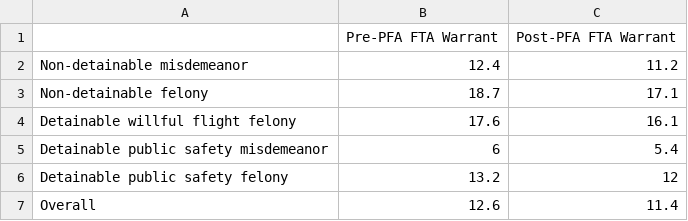
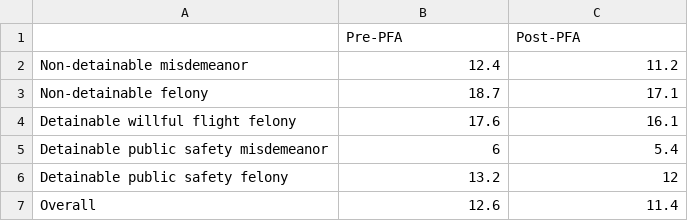
Before and after one commit to dstemenluc/CCJ.Illinois, a CSV file: Cook Court Outcomes/Cook FTA Warrant.csv, drawn as a sheet; removed rows and columns are numbered as before the commit, all else as after; the diff names each change by its address in the sheet, - before the commit and + after, or states it on an @@ line.

```diff
--- a/Cook Court Outcomes/Cook FTA Warrant.csv
+++ b/Cook Court Outcomes/Cook FTA Warrant.csv
-row 1:  | Pre-PFA FTA Warrant | Post-PFA FTA Warrant
+row 1:  | Pre-PFA | Post-PFA
```
Also changed, not shown: Cook Court Outcomes/Cook FTA.csv, Cook Court Outcomes/Cook NCA Person Weapons.csv, 1 other file.
